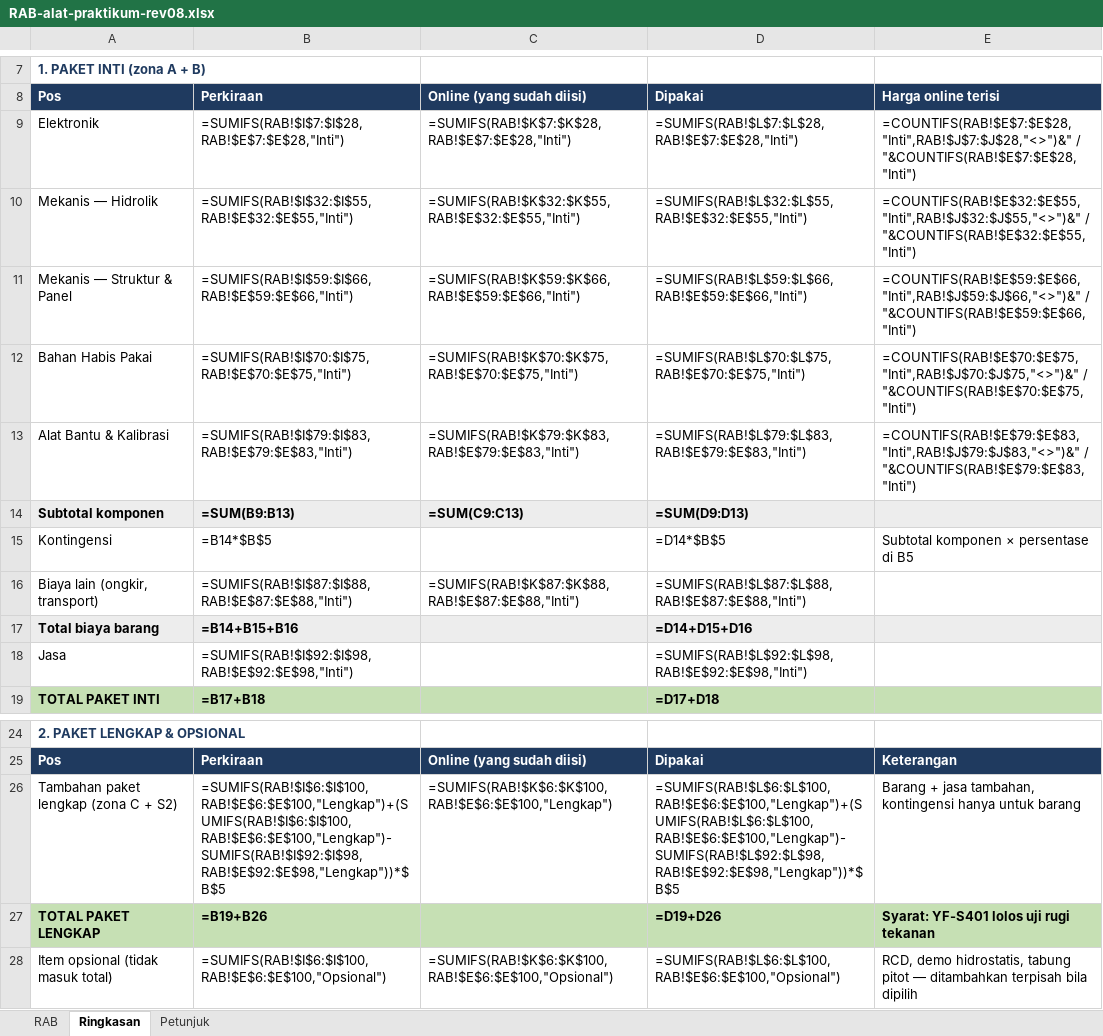
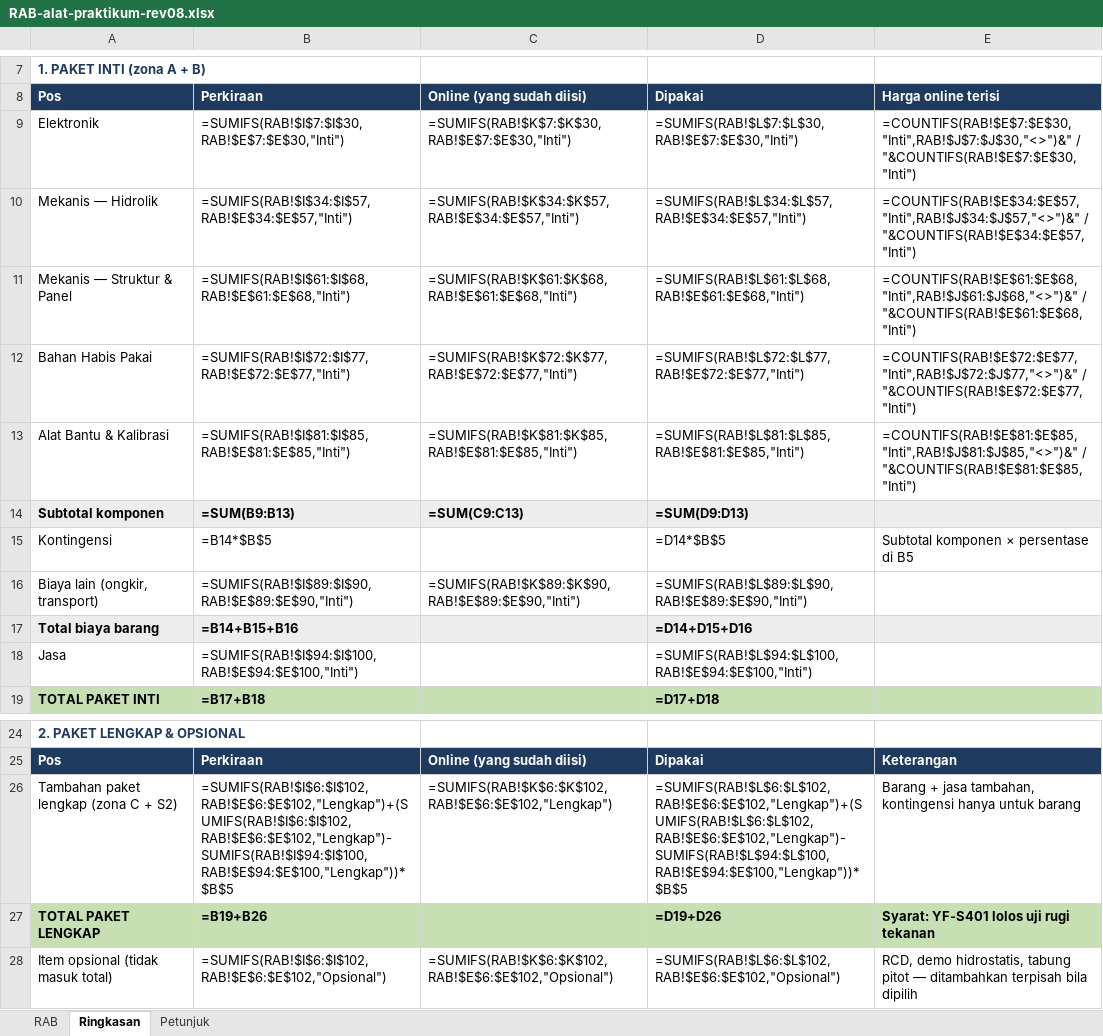
Before and after one commit to Grsliy/mcu-flow-continuity-bernoulli, an Excel workbook: anggaran/RAB-alat-praktikum-rev08.xlsx, sheet Ringkasan, drawn as a sheet; only a part is shown, gaps mark what is left out; values as stored, in another font and other column widths than the file's, no borders; formulas without a stored value are shown as written; the diff names each change by its address in the sheet, - before the commit and + after, or states it on an @@ line.

```diff
--- a/anggaran/RAB-alat-praktikum-rev08.xlsx (sheet Ringkasan)
+++ b/anggaran/RAB-alat-praktikum-rev08.xlsx (sheet Ringkasan)
-B9: =SUMIFS(RAB!$I$7:$I$28,RAB!$E$7:$E$28,"Inti")
+B9: =SUMIFS(RAB!$I$7:$I$30,RAB!$E$7:$E$30,"Inti")
-C9: =SUMIFS(RAB!$K$7:$K$28,RAB!$E$7:$E$28,"Inti")
+C9: =SUMIFS(RAB!$K$7:$K$30,RAB!$E$7:$E$30,"Inti")
-D9: =SUMIFS(RAB!$L$7:$L$28,RAB!$E$7:$E$28,"Inti")
+D9: =SUMIFS(RAB!$L$7:$L$30,RAB!$E$7:$E$30,"Inti")
-E9: =COUNTIFS(RAB!$E$7:$E$28,"Inti",RAB!$J$7:$J$28,"<>")&" / "&COUNTIFS(RAB!$E$7:$E$28,"Inti")
+E9: =COUNTIFS(RAB!$E$7:$E$30,"Inti",RAB!$J$7:$J$30,"<>")&" / "&COUNTIFS(RAB!$E$7:$E$30,"Inti")
-B10: =SUMIFS(RAB!$I$32:$I$55,RAB!$E$32:$E$55,"Inti")
+B10: =SUMIFS(RAB!$I$34:$I$57,RAB!$E$34:$E$57,"Inti")
-C10: =SUMIFS(RAB!$K$32:$K$55,RAB!$E$32:$E$55,"Inti")
+C10: =SUMIFS(RAB!$K$34:$K$57,RAB!$E$34:$E$57,"Inti")
-D10: =SUMIFS(RAB!$L$32:$L$55,RAB!$E$32:$E$55,"Inti")
+D10: =SUMIFS(RAB!$L$34:$L$57,RAB!$E$34:$E$57,"Inti")
-E10: =COUNTIFS(RAB!$E$32:$E$55,"Inti",RAB!$J$32:$J$55,"<>")&" / "&COUNTIFS(RAB!$E$32:$E$55,"Inti")
+E10: =COUNTIFS(RAB!$E$34:$E$57,"Inti",RAB!$J$34:$J$57,"<>")&" / "&COUNTIFS(RAB!$E$34:$E$57,"Inti")
-B11: =SUMIFS(RAB!$I$59:$I$66,RAB!$E$59:$E$66,"Inti")
+B11: =SUMIFS(RAB!$I$61:$I$68,RAB!$E$61:$E$68,"Inti")
-C11: =SUMIFS(RAB!$K$59:$K$66,RAB!$E$59:$E$66,"Inti")
+C11: =SUMIFS(RAB!$K$61:$K$68,RAB!$E$61:$E$68,"Inti")
-D11: =SUMIFS(RAB!$L$59:$L$66,RAB!$E$59:$E$66,"Inti")
+D11: =SUMIFS(RAB!$L$61:$L$68,RAB!$E$61:$E$68,"Inti")
-E11: =COUNTIFS(RAB!$E$59:$E$66,"Inti",RAB!$J$59:$J$66,"<>")&" / "&COUNTIFS(RAB!$E$59:$E$66,"Inti")
+E11: =COUNTIFS(RAB!$E$61:$E$68,"Inti",RAB!$J$61:$J$68,"<>")&" / "&COUNTIFS(RAB!$E$61:$E$68,"Inti")
-B12: =SUMIFS(RAB!$I$70:$I$75,RAB!$E$70:$E$75,"Inti")
+B12: =SUMIFS(RAB!$I$72:$I$77,RAB!$E$72:$E$77,"Inti")
-C12: =SUMIFS(RAB!$K$70:$K$75,RAB!$E$70:$E$75,"Inti")
+C12: =SUMIFS(RAB!$K$72:$K$77,RAB!$E$72:$E$77,"Inti")
-D12: =SUMIFS(RAB!$L$70:$L$75,RAB!$E$70:$E$75,"Inti")
+D12: =SUMIFS(RAB!$L$72:$L$77,RAB!$E$72:$E$77,"Inti")
-E12: =COUNTIFS(RAB!$E$70:$E$75,"Inti",RAB!$J$70:$J$75,"<>")&" / "&COUNTIFS(RAB!$E$70:$E$75,"Inti")
+E12: =COUNTIFS(RAB!$E$72:$E$77,"Inti",RAB!$J$72:$J$77,"<>")&" / "&COUNTIFS(RAB!$E$72:$E$77,"Inti")
-B13: =SUMIFS(RAB!$I$79:$I$83,RAB!$E$79:$E$83,"Inti")
+B13: =SUMIFS(RAB!$I$81:$I$85,RAB!$E$81:$E$85,"Inti")
-C13: =SUMIFS(RAB!$K$79:$K$83,RAB!$E$79:$E$83,"Inti")
+C13: =SUMIFS(RAB!$K$81:$K$85,RAB!$E$81:$E$85,"Inti")
-D13: =SUMIFS(RAB!$L$79:$L$83,RAB!$E$79:$E$83,"Inti")
+D13: =SUMIFS(RAB!$L$81:$L$85,RAB!$E$81:$E$85,"Inti")
-E13: =COUNTIFS(RAB!$E$79:$E$83,"Inti",RAB!$J$79:$J$83,"<>")&" / "&COUNTIFS(RAB!$E$79:$E$83,"Inti")
+E13: =COUNTIFS(RAB!$E$81:$E$85,"Inti",RAB!$J$81:$J$85,"<>")&" / "&COUNTIFS(RAB!$E$81:$E$85,"Inti")
-B16: =SUMIFS(RAB!$I$87:$I$88,RAB!$E$87:$E$88,"Inti")
+B16: =SUMIFS(RAB!$I$89:$I$90,RAB!$E$89:$E$90,"Inti")
-C16: =SUMIFS(RAB!$K$87:$K$88,RAB!$E$87:$E$88,"Inti")
+C16: =SUMIFS(RAB!$K$89:$K$90,RAB!$E$89:$E$90,"Inti")
-D16: =SUMIFS(RAB!$L$87:$L$88,RAB!$E$87:$E$88,"Inti")
+D16: =SUMIFS(RAB!$L$89:$L$90,RAB!$E$89:$E$90,"Inti")
-B18: =SUMIFS(RAB!$I$92:$I$98,RAB!$E$92:$E$98,"Inti")
+B18: =SUMIFS(RAB!$I$94:$I$100,RAB!$E$94:$E$100,"Inti")
-D18: =SUMIFS(RAB!$L$92:$L$98,RAB!$E$92:$E$98,"Inti")
+D18: =SUMIFS(RAB!$L$94:$L$100,RAB!$E$94:$E$100,"Inti")
-B26: =SUMIFS(RAB!$I$6:$I$100,RAB!$E$6:$E$100,"Lengkap")+(SUMIFS(RAB!$I$6:$I$100,RAB!$E$6:$E$100,"Lengkap")-SUMIFS(RAB!$I$92:$I$98,RAB!$E$92:$E$98,"Lengkap"))*$B$5
+B26: =SUMIFS(RAB!$I$6:$I$102,RAB!$E$6:$E$102,"Lengkap")+(SUMIFS(RAB!$I$6:$I$102,RAB!$E$6:$E$102,"Lengkap")-SUMIFS(RAB!$I$94:$I$100,RAB!$E$94:$E$100,"Lengkap"))*$B$5
-C26: =SUMIFS(RAB!$K$6:$K$100,RAB!$E$6:$E$100,"Lengkap")
+C26: =SUMIFS(RAB!$K$6:$K$102,RAB!$E$6:$E$102,"Lengkap")
-D26: =SUMIFS(RAB!$L$6:$L$100,RAB!$E$6:$E$100,"Lengkap")+(SUMIFS(RAB!$L$6:$L$100,RAB!$E$6:$E$100,"Lengkap")-SUMIFS(RAB!$L$92:$L$98,RAB!$E$92:$E$98,"Lengkap"))*$B$5
+D26: =SUMIFS(RAB!$L$6:$L$102,RAB!$E$6:$E$102,"Lengkap")+(SUMIFS(RAB!$L$6:$L$102,RAB!$E$6:$E$102,"Lengkap")-SUMIFS(RAB!$L$94:$L$100,RAB!$E$94:$E$100,"Lengkap"))*$B$5
-B28: =SUMIFS(RAB!$I$6:$I$100,RAB!$E$6:$E$100,"Opsional")
+B28: =SUMIFS(RAB!$I$6:$I$102,RAB!$E$6:$E$102,"Opsional")
-C28: =SUMIFS(RAB!$K$6:$K$100,RAB!$E$6:$E$100,"Opsional")
+C28: =SUMIFS(RAB!$K$6:$K$102,RAB!$E$6:$E$102,"Opsional")
-D28: =SUMIFS(RAB!$L$6:$L$100,RAB!$E$6:$E$100,"Opsional")
+D28: =SUMIFS(RAB!$L$6:$L$102,RAB!$E$6:$E$102,"Opsional")
```
Also changed, not shown: sheet RAB.
